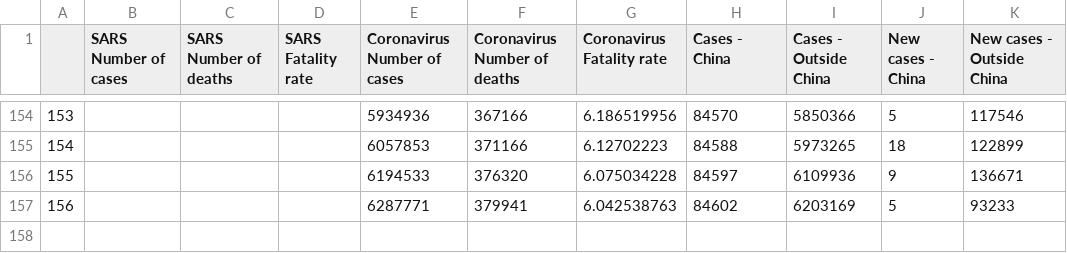
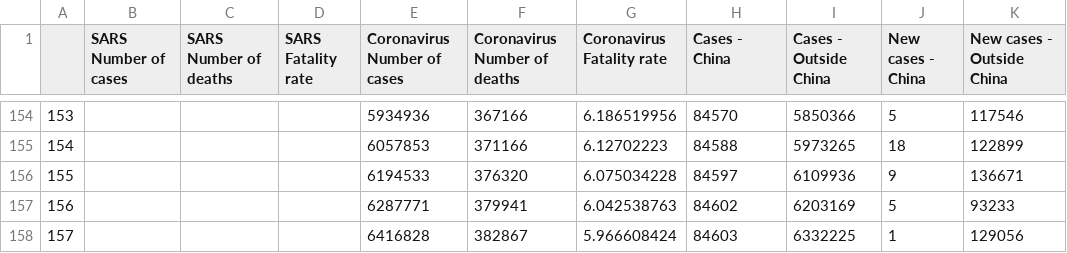
Before and after one commit to zacharieabid/EnergyScan, a CSV file: Coronavirus.csv, drawn as a sheet; only a part is shown, gaps mark what is left out.

Commit message:
Add files via upload
CORONA 040620

```diff
--- a/Coronavirus.csv
+++ b/Coronavirus.csv
@@ -157 +157,2 @@
 156,,,,6287771,379941,6.042538763,84602,6203169,5,93233
+157,,,,6416828,382867,5.966608424,84603,6332225,1,129056
```
